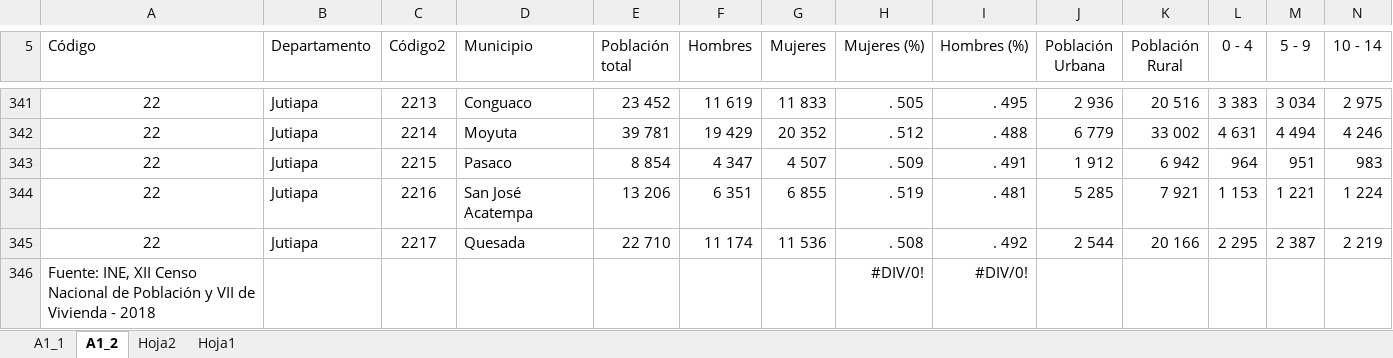
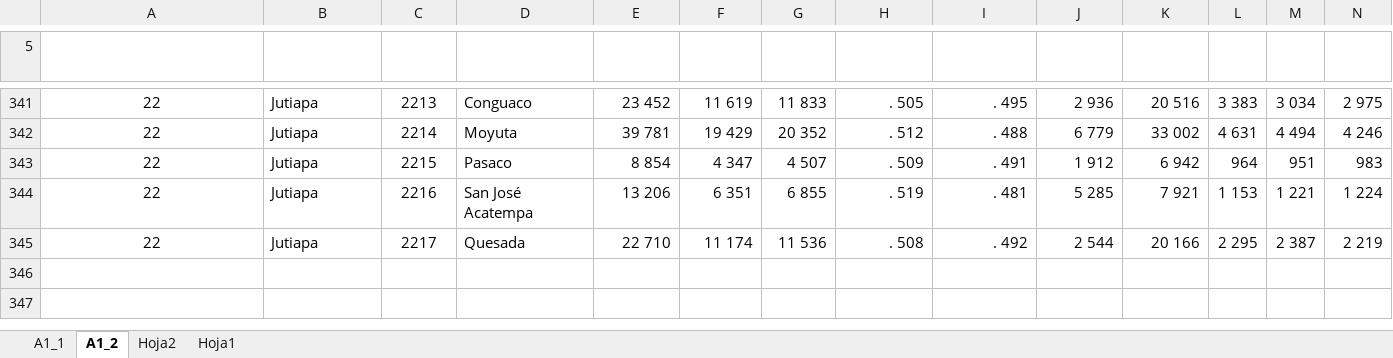
Before and after one commit to Sud-Austral/DATA-MUNI, an Excel workbook: Guatemala/CENSO 2018/Cuadro A1 - Población total por sexo, grupos quinquenales de edad y área.xlsx, sheet A1_2, drawn as a sheet; only a part is shown, gaps mark what is left out; values as stored, in another font and other column widths than the file's, no borders; table styles not drawn; rows hold the shown columns only; the diff covers the shown part only; the diff names each change by its address in the sheet, - before the commit and + after, or states it on an @@ line.

Commit message:
Update Cuadro A1 - Población total por sexo, grupos quinquenales de edad y área.xlsx

```diff
--- a/Guatemala/CENSO 2018/Cuadro A1 - Población total por sexo, grupos quinquenales de edad y área.xlsx (sheet A1_2)
+++ b/Guatemala/CENSO 2018/Cuadro A1 - Población total por sexo, grupos quinquenales de edad y área.xlsx (sheet A1_2)
-A5:N5 text colour: black
+A5:N5 text colour: #FFFFFF
-row 346: Fuente: INE, XII Censo Nacional de Población y VII de Vivienda - 2018 |  |  |  |  |  |  | #DIV/0! | #DIV/0!
```
Also changed, not shown: cell formats elsewhere in this sheet.
